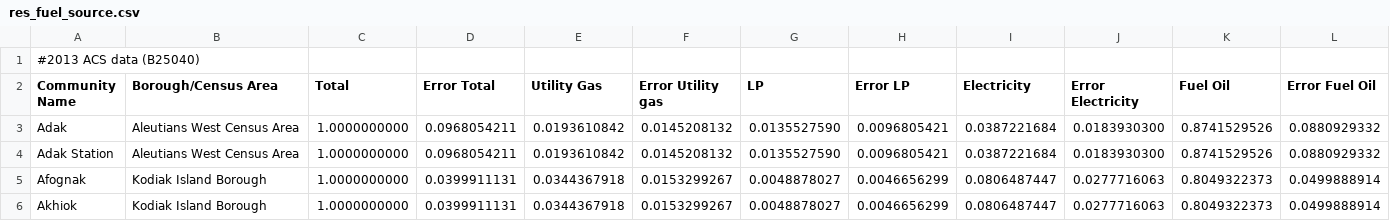
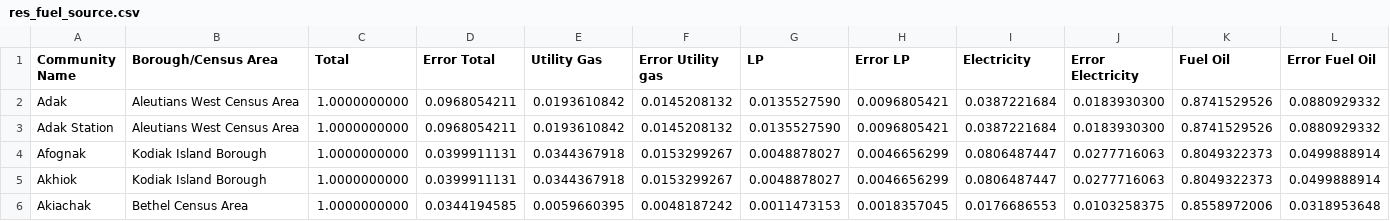
Before and after one commit to gina-alaska/alaska_affordable_energy_model-data, a CSV file: res_fuel_source.csv, drawn as a sheet; only a part is shown; the shorter side is filled out with more unchanged rows; rows hold the shown columns only; the diff names each change by its address in the sheet, - before the commit and + after, or states it on an @@ line.

Commit message:
Remove comment line; move content to .md file.

```diff
--- a/res_fuel_source.csv
+++ b/res_fuel_source.csv
-row 1: #2013 ACS data (B25040)
```
